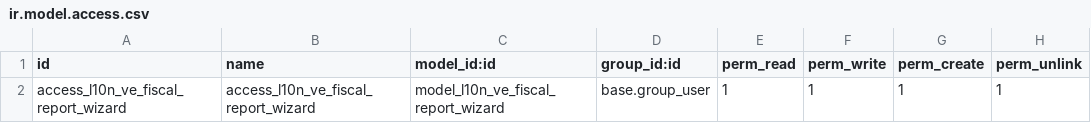
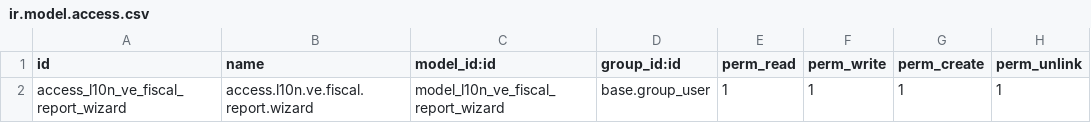
Before and after one commit to adminshopink/19VE, a CSV file: addons/shopink_l10n_ve_reports/security/ir.model.access.csv, drawn as a sheet.

Commit message:
Update ir.model.access.csv

```diff
--- a/addons/shopink_l10n_ve_reports/security/ir.model.access.csv
+++ b/addons/shopink_l10n_ve_reports/security/ir.model.access.csv
@@ -1,2 +1,2 @@
 id,name,model_id:id,group_id:id,perm_read,perm_write,perm_create,perm_unlink
-access_l10n_ve_fiscal_report_wizard,access_l10n_ve_fiscal_report_wizard,model_l10n_ve_fiscal_report_wizard,base.group_user,1,1,1,1
+access_l10n_ve_fiscal_report_wizard,access.l10n.ve.fiscal.report.wizard,model_l10n_ve_fiscal_report_wizard,base.group_user,1,1,1,1
```
